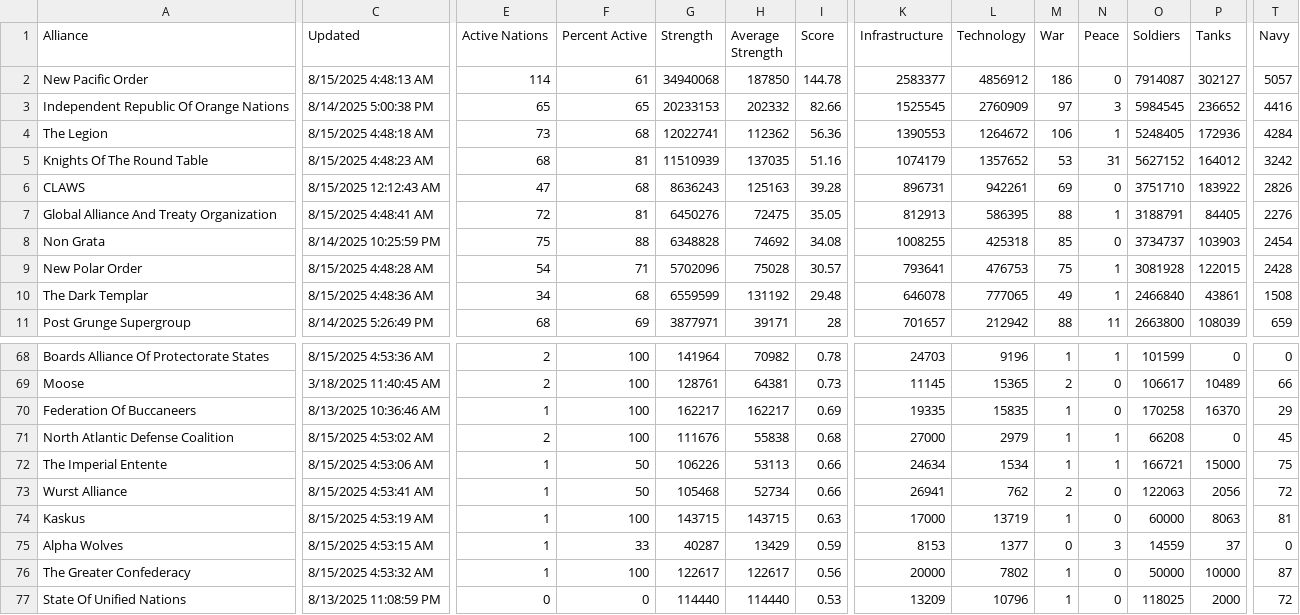
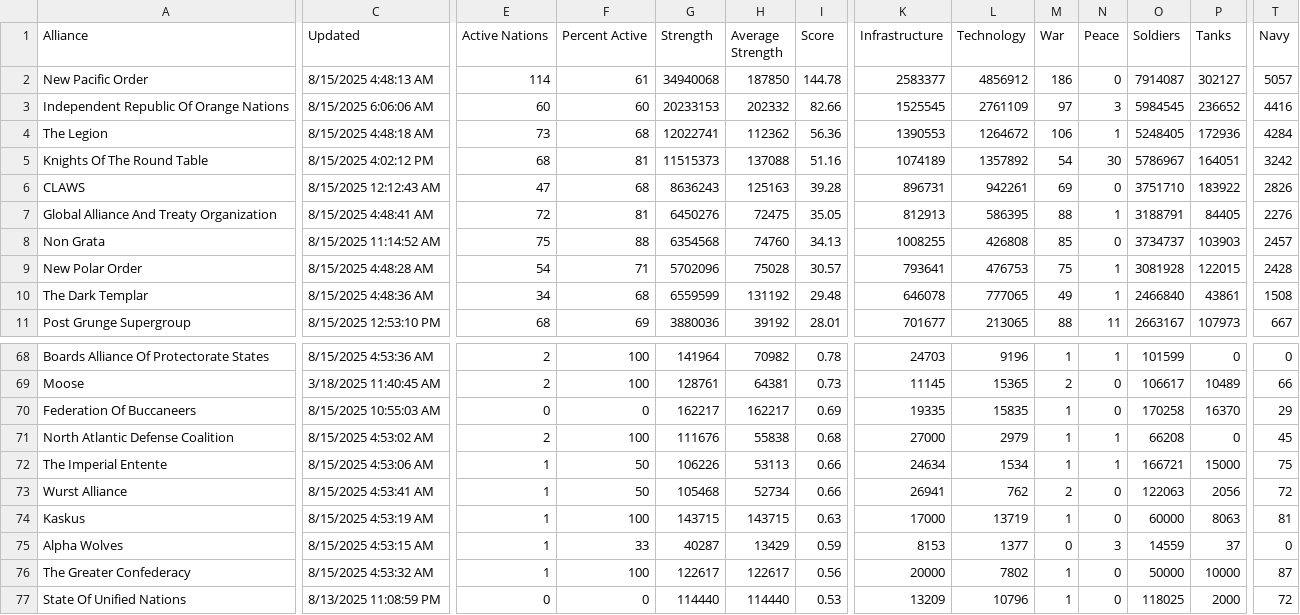
Before and after one commit to oh-ari/oh-ari.github.io, a CSV file: daily/CN_Alliance_Stats.csv, drawn as a sheet; only a part is shown, gaps mark what is left out; the diff covers the shown part only; the diff names each change by its address in the sheet, - before the commit and + after, or states it on an @@ line.

```diff
--- a/daily/CN_Alliance_Stats.csv
+++ b/daily/CN_Alliance_Stats.csv
-C3 (Updated): 8/14/2025 5:00:38 PM
+C3 (Updated): 8/15/2025 6:06:06 AM
-E3 (Active Nations): 65
+E3 (Active Nations): 60
-F3 (Percent Active): 65
+F3 (Percent Active): 60
-L3 (Technology): 2760909
+L3 (Technology): 2761109
-C5 (Updated): 8/15/2025 4:48:23 AM
+C5 (Updated): 8/15/2025 4:02:12 PM
-G5 (Strength): 11510939
+G5 (Strength): 11515373
-H5 (Average Strength): 137035
+H5 (Average Strength): 137088
-K5 (Infrastructure): 1074179
+K5 (Infrastructure): 1074189
-L5 (Technology): 1357652
+L5 (Technology): 1357892
-M5 (War): 53
+M5 (War): 54
-N5 (Peace): 31
+N5 (Peace): 30
-O5 (Soldiers): 5627152
+O5 (Soldiers): 5786967
-P5 (Tanks): 164012
+P5 (Tanks): 164051
-C8 (Updated): 8/14/2025 10:25:59 PM
+C8 (Updated): 8/15/2025 11:14:52 AM
-G8 (Strength): 6348828
+G8 (Strength): 6354568
-H8 (Average Strength): 74692
+H8 (Average Strength): 74760
-I8 (Score): 34.08
+I8 (Score): 34.13
-L8 (Technology): 425318
+L8 (Technology): 426808
-T8 (Navy): 2454
+T8 (Navy): 2457
-C11 (Updated): 8/14/2025 5:26:49 PM
+C11 (Updated): 8/15/2025 12:53:10 PM
-G11 (Strength): 3877971
+G11 (Strength): 3880036
-H11 (Average Strength): 39171
+H11 (Average Strength): 39192
-I11 (Score): 28
+I11 (Score): 28.01
-K11 (Infrastructure): 701657
+K11 (Infrastructure): 701677
-L11 (Technology): 212942
+L11 (Technology): 213065
-O11 (Soldiers): 2663800
+O11 (Soldiers): 2663167
-P11 (Tanks): 108039
+P11 (Tanks): 107973
-T11 (Navy): 659
+T11 (Navy): 667
-C70 (Updated): 8/13/2025 10:36:46 AM
+C70 (Updated): 8/15/2025 10:55:03 AM
-E70 (Active Nations): 1
+E70 (Active Nations): 0
-F70 (Percent Active): 100
+F70 (Percent Active): 0
```
Also changed, not shown: 1 added row, 1 removed row and 54 edited cells elsewhere in this file, daily/CN_Foreign_Aid.csv, daily/CN_Nation_Stats.csv, 3 other files.
